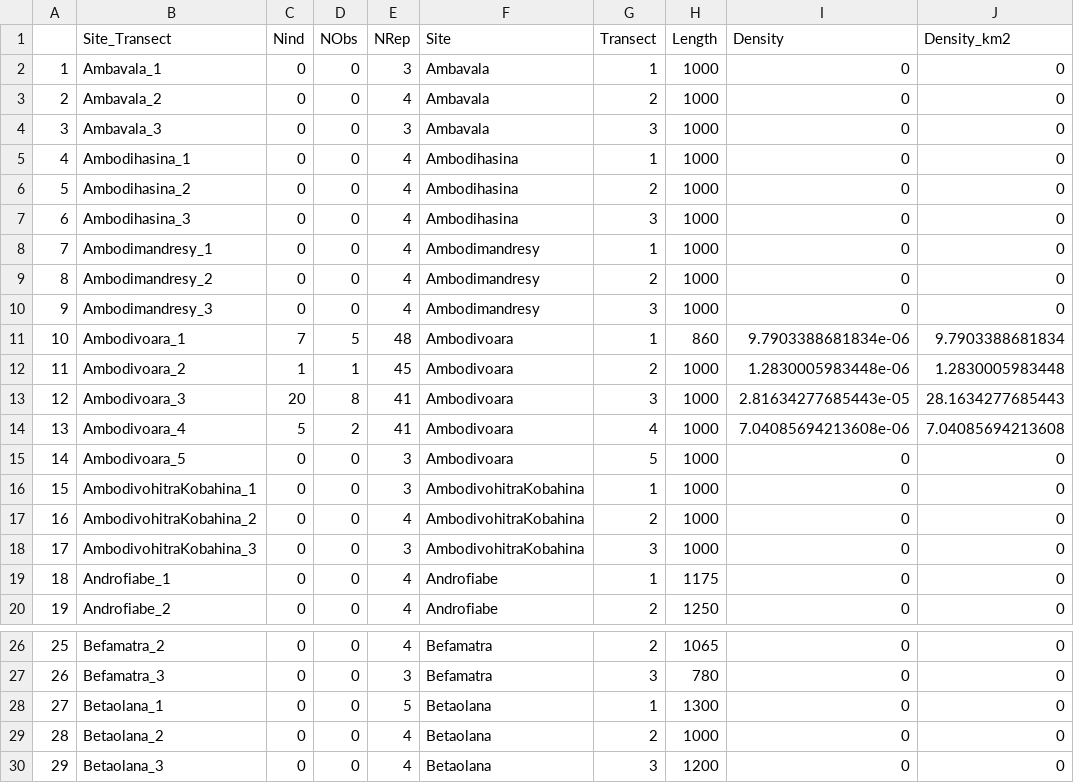
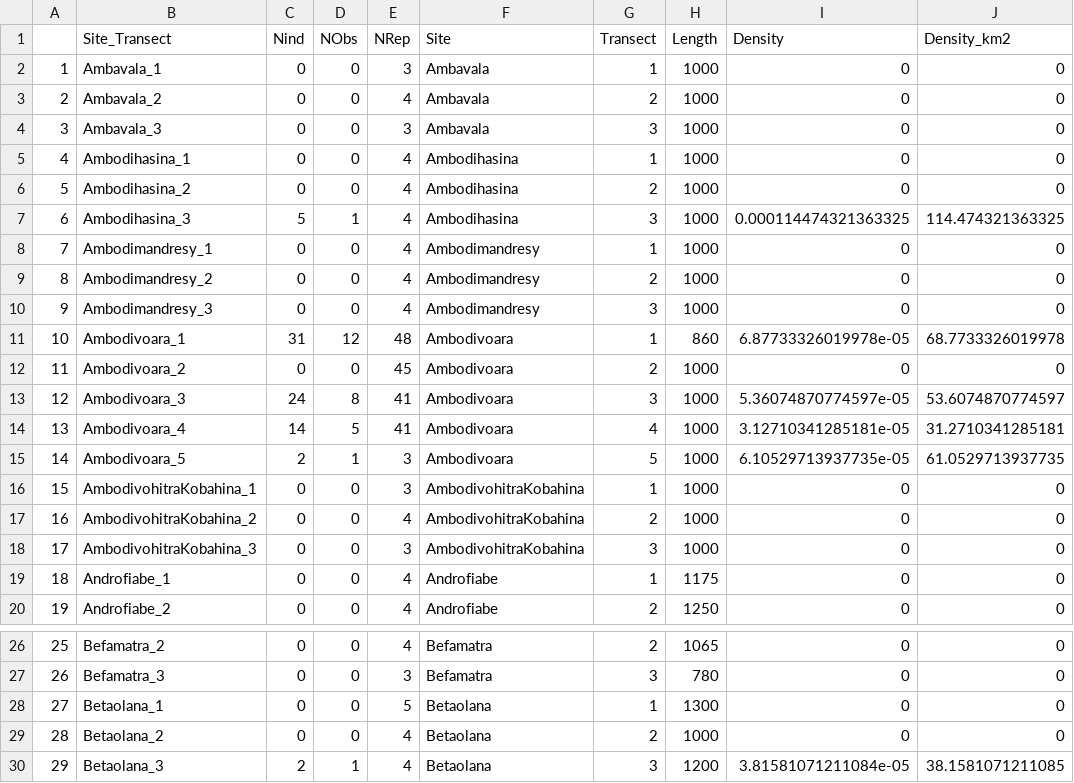
Before and after one commit to camilledesisto/COMATSA, a CSV file: Data/prop_dat.csv, drawn as a sheet; only a part is shown, gaps mark what is left out.

Commit message:
Update habitat models and spatial predictions
Update density code, habitat models, and spatial density predictions

```diff
--- a/Data/prop_dat.csv
+++ b/Data/prop_dat.csv
@@ -6,3 +6,3 @@
 "5","Ambodihasina_2",0,0,4,"Ambodihasina",2,1000,0,0
-"6","Ambodihasina_3",0,0,4,"Ambodihasina",3,1000,0,0
+"6","Ambodihasina_3",5,1,4,"Ambodihasina",3,1000,0.000114474321363325,114.474321363325
 "7","Ambodimandresy_1",0,0,4,"Ambodimandresy",1,1000,0,0
@@ -10,7 +10,7 @@
 "9","Ambodimandresy_3",0,0,4,"Ambodimandresy",3,1000,0,0
-"10","Ambodivoara_1",7,5,48,"Ambodivoara",1,860,9.7903388681834e-06,9.7903388681834
-"11","Ambodivoara_2",1,1,45,"Ambodivoara",2,1000,1.2830005983448e-06,1.2830005983448
-"12","Ambodivoara_3",20,8,41,"Ambodivoara",3,1000,2.81634277685443e-05,28.1634277685443
-"13","Ambodivoara_4",5,2,41,"Ambodivoara",4,1000,7.04085694213608e-06,7.04085694213608
-"14","Ambodivoara_5",0,0,3,"Ambodivoara",5,1000,0,0
+"10","Ambodivoara_1",31,12,48,"Ambodivoara",1,860,6.87733326019978e-05,68.7733326019978
+"11","Ambodivoara_2",0,0,45,"Ambodivoara",2,1000,0,0
+"12","Ambodivoara_3",24,8,41,"Ambodivoara",3,1000,5.36074870774597e-05,53.6074870774597
+"13","Ambodivoara_4",14,5,41,"Ambodivoara",4,1000,3.12710341285181e-05,31.2710341285181
+"14","Ambodivoara_5",2,1,3,"Ambodivoara",5,1000,6.10529713937735e-05,61.0529713937735
 "15","AmbodivohitraKobahina_1",0,0,3,"AmbodivohitraKobahina",1,1000,0,0
@@ -29,2 +29,2 @@
 "28","Betaolana_2",0,0,4,"Betaolana",2,1000,0,0
-"29","Betaolana_3",0,0,4,"Betaolana",3,1200,0,0
+"29","Betaolana_3",2,1,4,"Betaolana",3,1200,3.81581071211084e-05,38.1581071211085
```
Also changed, not shown: Data/allocebus_dat.csv, 27 other files.
